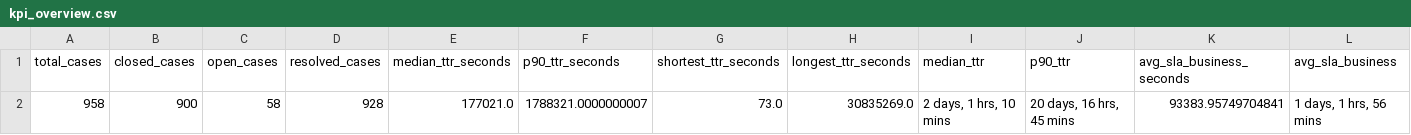
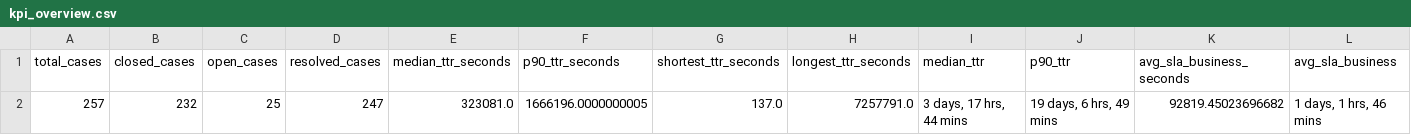
Before and after one commit to emisgroup/AcuteSupport, a CSV file: Symphony/outputs/tables/kpi_overview.csv, drawn as a sheet; only a part is shown; removed rows and columns are numbered as before the commit, all else as after; rows hold the shown columns only; the diff names each change by its address in the sheet, - before the commit and + after, or states it on an @@ line.

```diff
--- a/Symphony/outputs/tables/kpi_overview.csv
+++ b/Symphony/outputs/tables/kpi_overview.csv
-row 2: 958 | 900 | 58 | 928 | 177021.0 | 1788321.0000000007 | 73.0 | 30835269.0 | 2 days, 1 hrs, 10 mins | 20 days, 16 hrs, 45 mins | 93383.95749704841 | 1 days, 1 hrs, 56 mins
+row 2: 257 | 232 | 25 | 247 | 323081.0 | 1666196.0000000005 | 137.0 | 7257791.0 | 3 days, 17 hrs, 44 mins | 19 days, 6 hrs, 49 mins | 92819.45023696682 | 1 days, 1 hrs, 46 mins
```
Also changed, not shown: Symphony/outputs/tables/trend_movement.csv, 40 other files.
